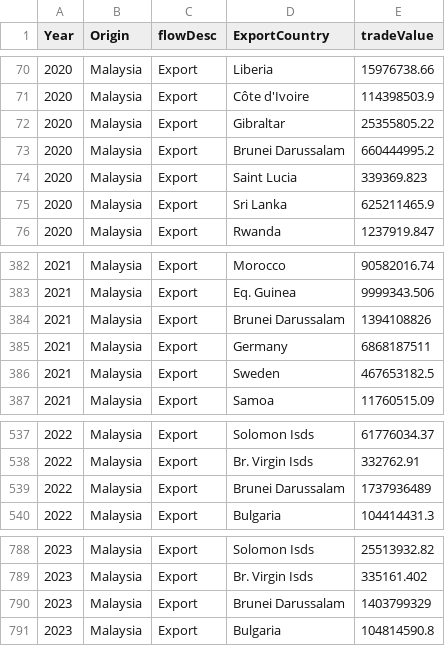
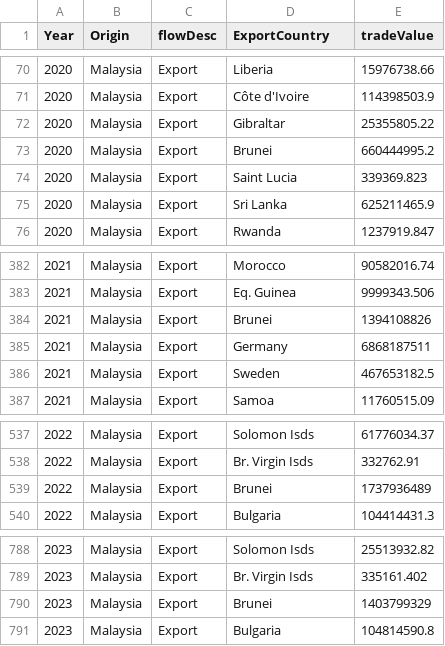
Before and after one commit to ziyingheng0701/FIT3179-A2, a CSV file: MalaysiaExportData.csv, drawn as a sheet; only a part is shown, gaps mark what is left out.

Commit message:
Update MalaysiaExportData.csv

```diff
--- a/MalaysiaExportData.csv
+++ b/MalaysiaExportData.csv
@@ -72,3 +72,3 @@ Year,Origin,flowDesc,ExportCountry,tradeValue
 2020,Malaysia,Export,Gibraltar,25355805.22
-2020,Malaysia,Export,Brunei Darussalam,660444995.2
+2020,Malaysia,Export,Brunei,660444995.2
 2020,Malaysia,Export,Saint Lucia,339369.823
@@ -383,3 +383,3 @@ Year,Origin,flowDesc,ExportCountry,tradeValue
 2021,Malaysia,Export,Eq. Guinea,9999343.506
-2021,Malaysia,Export,Brunei Darussalam,1394108826
+2021,Malaysia,Export,Brunei,1394108826
 2021,Malaysia,Export,Germany,6868187511
@@ -538,3 +538,3 @@ Year,Origin,flowDesc,ExportCountry,tradeValue
 2022,Malaysia,Export,Br. Virgin Isds,332762.91
-2022,Malaysia,Export,Brunei Darussalam,1737936489
+2022,Malaysia,Export,Brunei,1737936489
 2022,Malaysia,Export,Bulgaria,104414431.3
@@ -789,3 +789,3 @@ Year,Origin,flowDesc,ExportCountry,tradeValue
 2023,Malaysia,Export,Br. Virgin Isds,335161.402
-2023,Malaysia,Export,Brunei Darussalam,1403799329
+2023,Malaysia,Export,Brunei,1403799329
 2023,Malaysia,Export,Bulgaria,104814590.8
```
